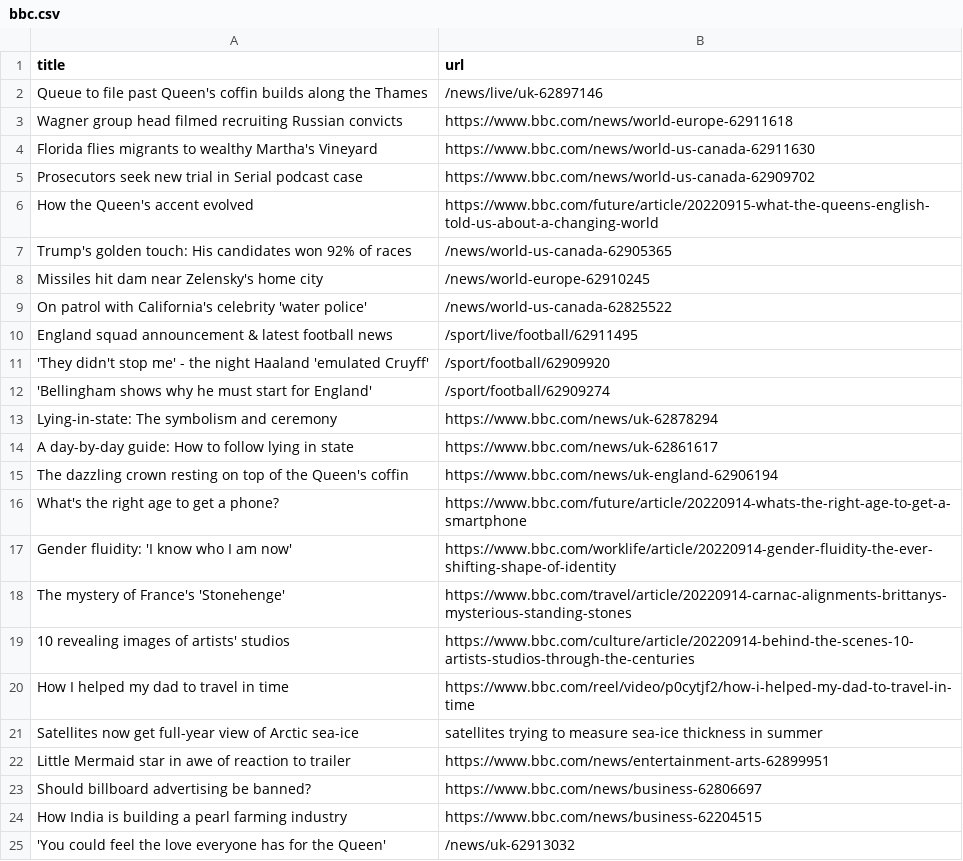
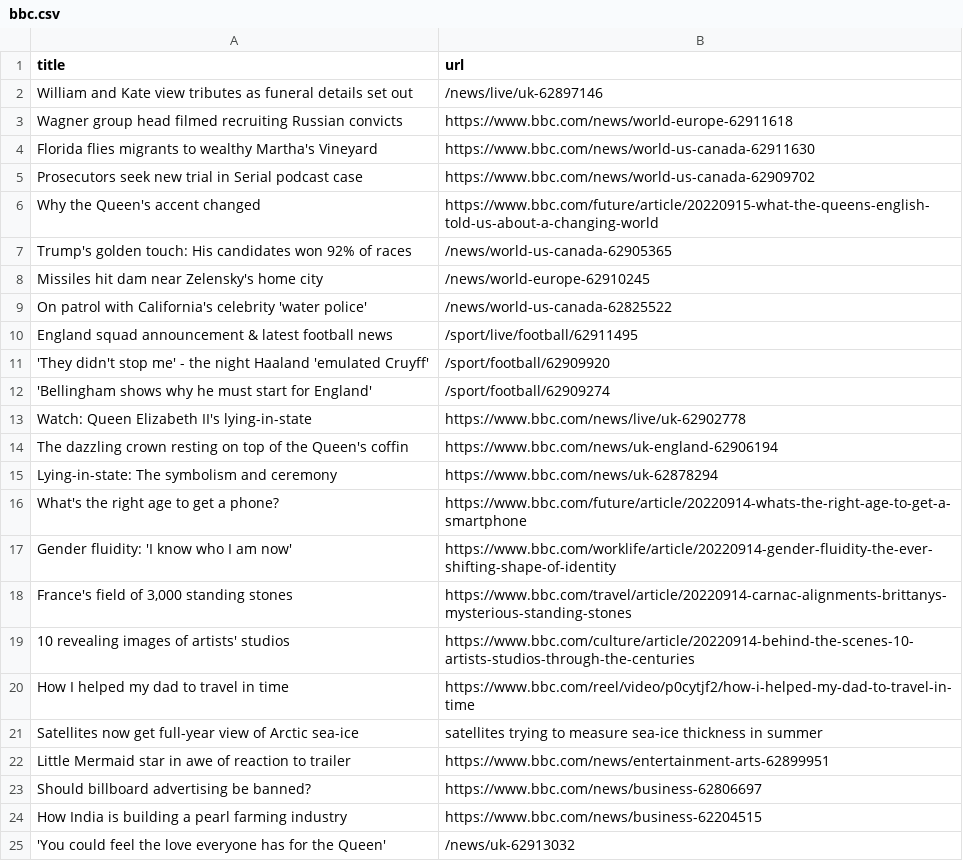
Before and after one commit to bryan-baker/automatic-scraper-bbc, a CSV file: bbc.csv, drawn as a sheet; only a part is shown.

```diff
--- a/bbc.csv
+++ b/bbc.csv
@@ -1,3 +1,3 @@
 title,url
-Queue to file past Queen's coffin builds along the Thames,/news/live/uk-62897146
+William and Kate view tributes as funeral details set out,/news/live/uk-62897146
 Wagner group head filmed recruiting Russian convicts,https://www.bbc.com/news/world-europe-62911618
@@ -5,3 +5,3 @@ Florida flies migrants to wealthy Martha's Vineyard,https://www.bbc.com/news/wor
 Prosecutors seek new trial in Serial podcast case,https://www.bbc.com/news/world-us-canada-62909702
-How the Queen's accent evolved,https://www.bbc.com/future/article/20220915-what-the-queens-english-told-us-about-a-changing-world
+Why the Queen's accent changed,https://www.bbc.com/future/article/20220915-what-the-queens-english-told-us-about-a-changing-world
 Trump's golden touch: His candidates won 92% of races,/news/world-us-canada-62905365
@@ -12,8 +12,8 @@ England squad announcement & latest football news,/sport/live/football/62911495
 'Bellingham shows why he must start for England',/sport/football/62909274
+Watch: Queen Elizabeth II's lying-in-state,https://www.bbc.com/news/live/uk-62902778
+The dazzling crown resting on top of the Queen's coffin,https://www.bbc.com/news/uk-england-62906194
 Lying-in-state: The symbolism and ceremony,https://www.bbc.com/news/uk-62878294
-A day-by-day guide: How to follow lying in state,https://www.bbc.com/news/uk-62861617
-The dazzling crown resting on top of the Queen's coffin,https://www.bbc.com/news/uk-england-62906194
 What's the right age to get a phone?,https://www.bbc.com/future/article/20220914-whats-the-right-age-to-get-a-smartphone
 Gender fluidity: 'I know who I am now',https://www.bbc.com/worklife/article/20220914-gender-fluidity-the-ever-shifting-shape-of-identity
-The mystery of France's 'Stonehenge',https://www.bbc.com/travel/article/20220914-carnac-alignments-brittanys-mysterious-standing-stones
+"France's field of 3,000 standing stones",https://www.bbc.com/travel/article/20220914-carnac-alignments-brittanys-mysterious-standing-stones
 10 revealing images of artists' studios,https://www.bbc.com/culture/article/20220914-behind-the-scenes-10-artists-studios-through-the-centuries
```
